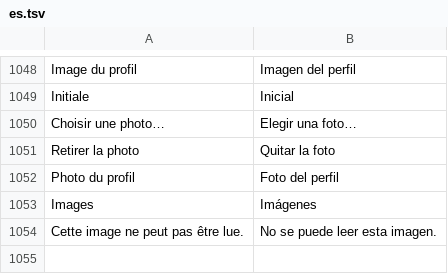
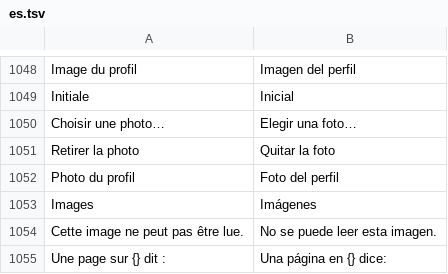
Before and after one commit to grassfieldhq/sanaga, a TSV file: assets/i18n/es.tsv, drawn as a sheet; only a part is shown, gaps mark what is left out.

```diff
--- a/assets/i18n/es.tsv
+++ b/assets/i18n/es.tsv
@@ -1054 +1054,2 @@ Images	Imágenes
 Cette image ne peut pas être lue.	No se puede leer esta imagen.
+Une page sur {} dit :	Una página en {} dice:
```
Also changed, not shown: assets/i18n/de.tsv, assets/i18n/en.tsv, 4 other files.
